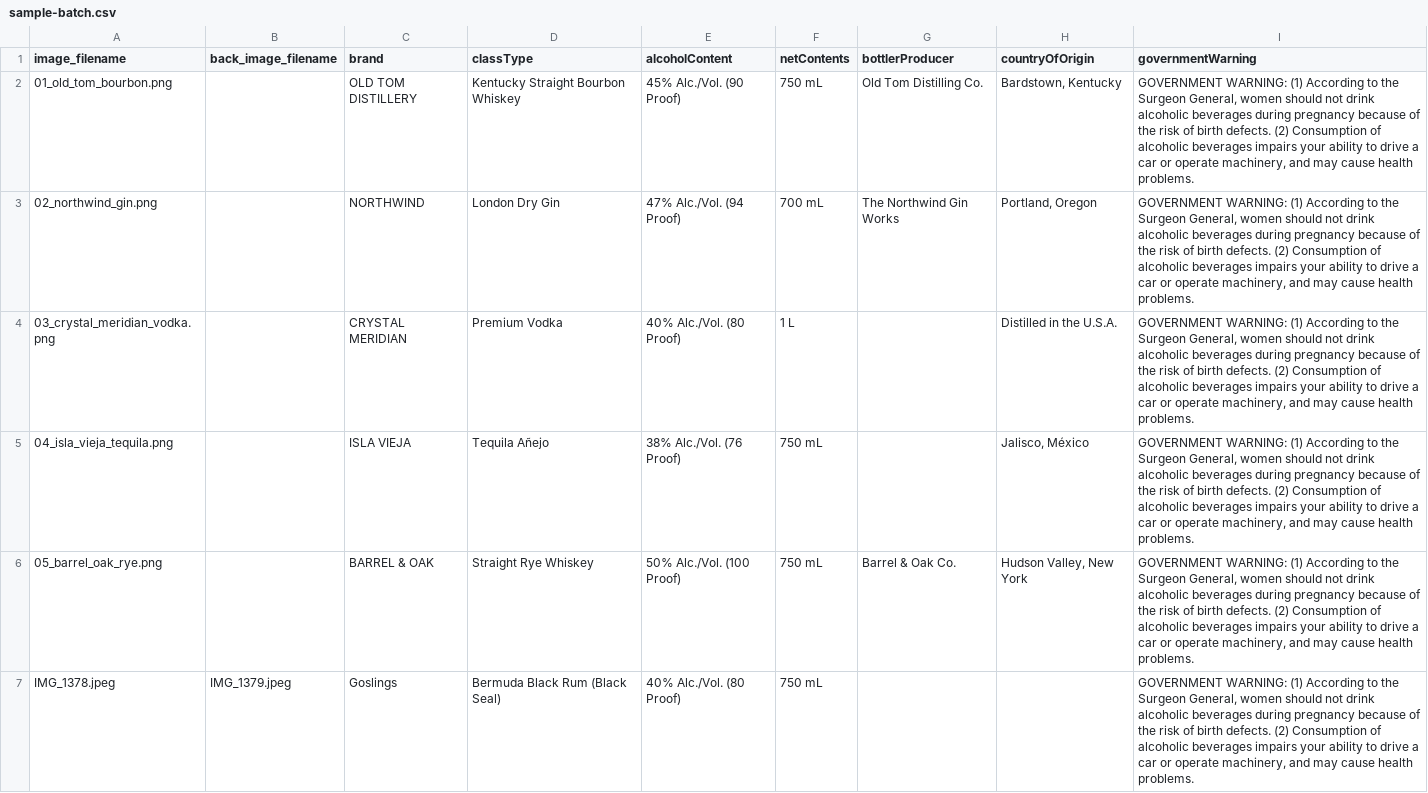
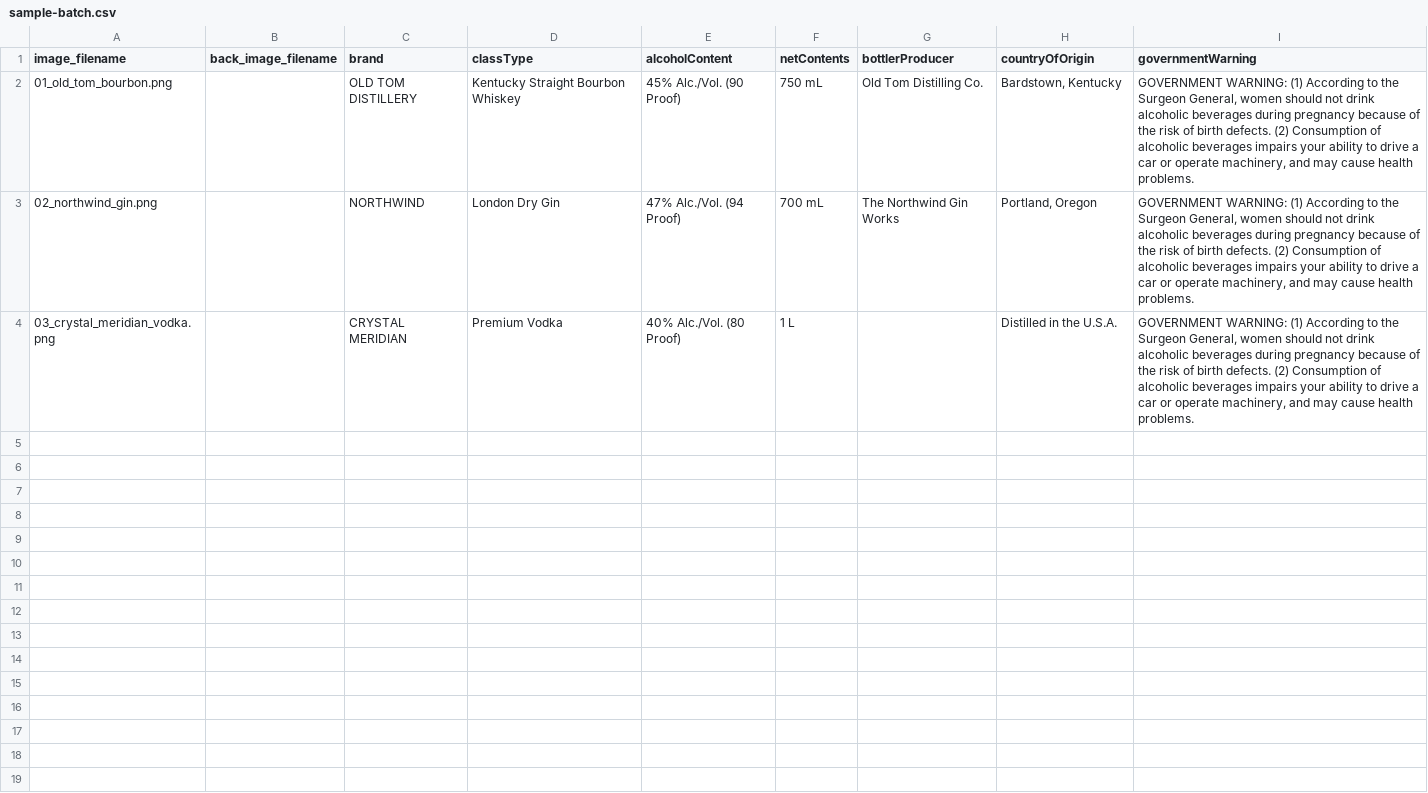
Before and after one commit to derekyim/label_verification, a CSV file: public/samples/sample-batch.csv, drawn as a sheet; the diff names each change by its address in the sheet, - before the commit and + after, or states it on an @@ line.

Commit message:
make samples work

```diff
--- a/public/samples/sample-batch.csv
+++ b/public/samples/sample-batch.csv
-row 5: 04_isla_vieja_tequila.png |  | ISLA VIEJA | Tequila Añejo | 38% Alc./Vol. (76 Proof) | 750 mL |  | Jalisco, México | GOVERNMENT WARNING: (1) According to the Surgeon General, women should not drink alcoholic beverages during pregnancy because of the risk of birth defects. (2) Consumption of alcoholic beverages impairs your ability to drive a car or operate machinery, and may cause health problems.
-row 6: 05_barrel_oak_rye.png |  | BARREL & OAK | Straight Rye Whiskey | 50% Alc./Vol. (100 Proof) | 750 mL | Barrel & Oak Co. | Hudson Valley, New York | GOVERNMENT WARNING: (1) According to the Surgeon General, women should not drink alcoholic beverages during pregnancy because of the risk of birth defects. (2) Consumption of alcoholic beverages impairs your ability to drive a car or operate machinery, and may cause health problems.
-row 7: IMG_1378.jpeg | IMG_1379.jpeg | Goslings | Bermuda Black Rum (Black Seal) | 40% Alc./Vol. (80 Proof) | 750 mL |  |  | GOVERNMENT WARNING: (1) According to the Surgeon General, women should not drink alcoholic beverages during pregnancy because of the risk of birth defects. (2) Consumption of alcoholic beverages impairs your ability to drive a car or operate machinery, and may cause health problems.
```
Also changed, not shown: 2 other files.
